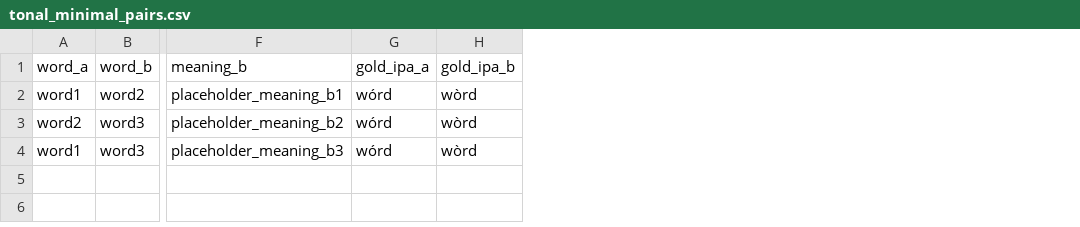
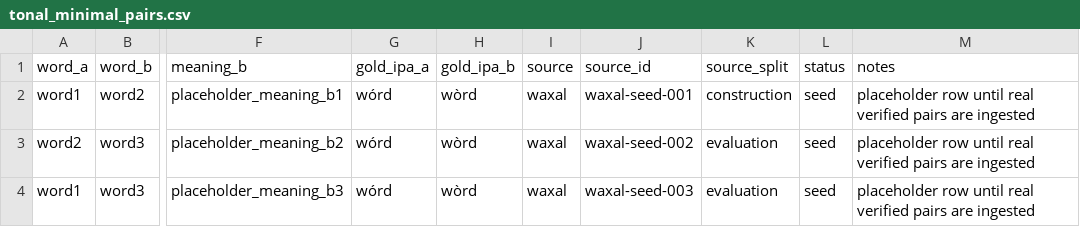
Before and after one commit to ndethi/approxIPA, a CSV file: data/tonal_minimal_pairs.csv, drawn as a sheet; only a part is shown, gaps mark what is left out; the diff names each change by its address in the sheet, - before the commit and + after, or states it on an @@ line.

Commit message:
feat(data): add WAXAL HF ingestion and split workflow

```diff
--- a/data/tonal_minimal_pairs.csv
+++ b/data/tonal_minimal_pairs.csv
+column I (source), rows 2-4: all waxal
+column J (source_id), rows 2-4: waxal-seed-001 | waxal-seed-002 | waxal-seed-003
+column K (source_split), rows 2-4: construction | evaluation | evaluation
+column L (status), rows 2-4: all seed
+column M (notes), rows 2-4: all placeholder row until real verified pairs are ingested
```
Also changed, not shown: 16 other files.
